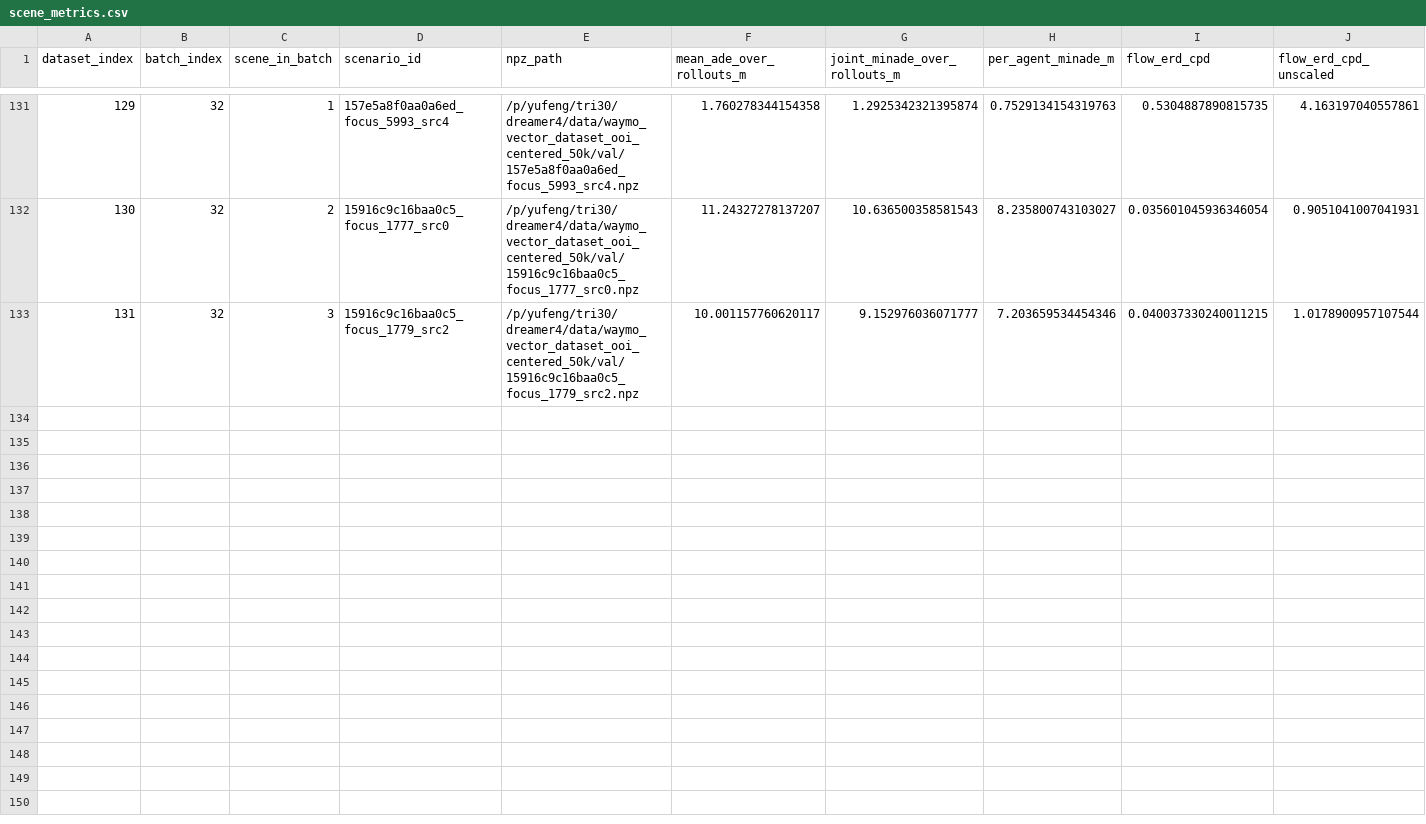
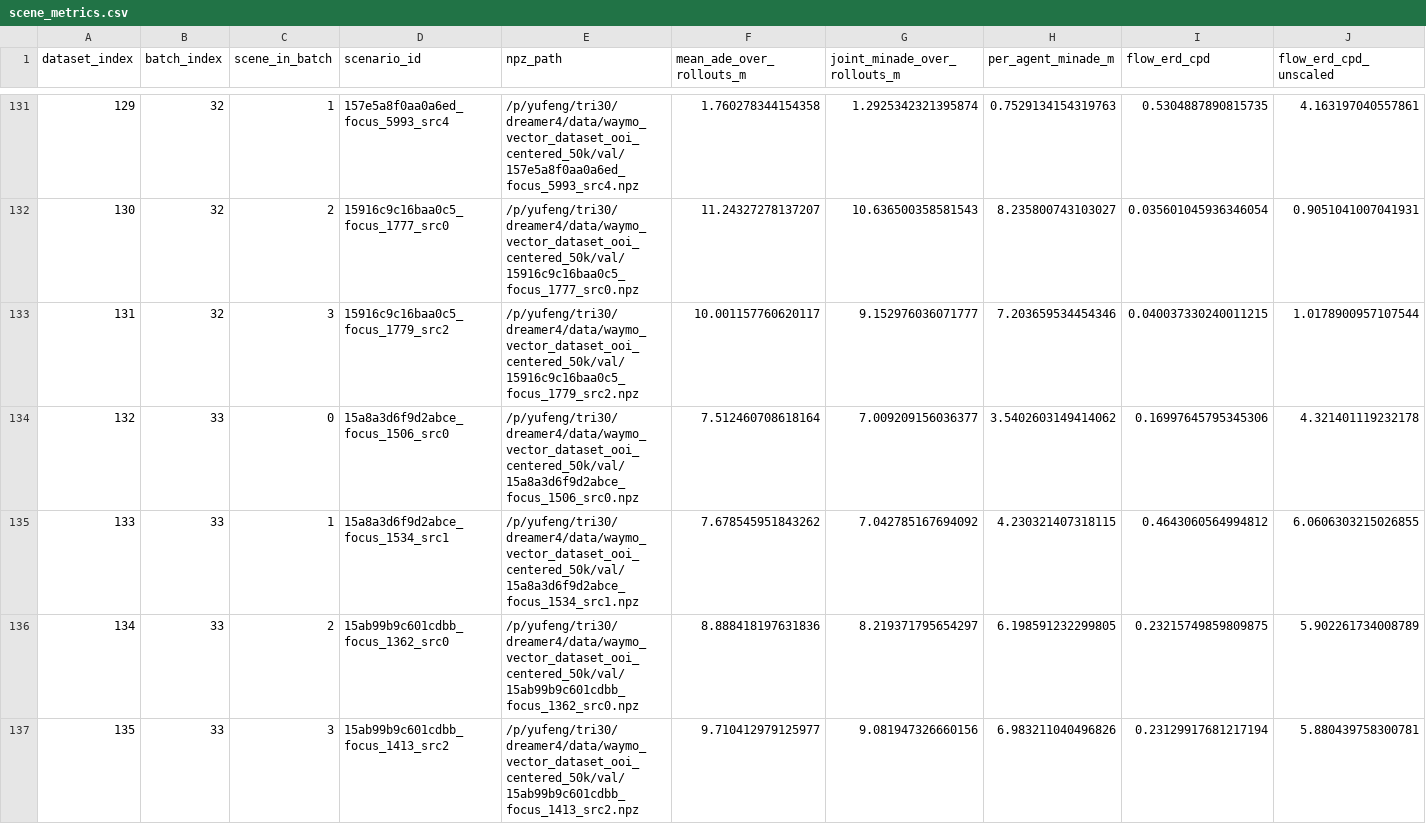
Before and after one commit to chrisgao99/dreamer4, a CSV file: waymo/eval_results/world_model/waymo_direct_action_flow_step90k_ctx11_h80_b1_k32_val128_cpd/scene_metrics.csv, drawn as a sheet; only a part is shown, gaps mark what is left out; rows hold the shown columns only; the diff covers the shown part only; the diff names each change by its address in the sheet, - before the commit and + after, or states it on an @@ line.

```diff
--- a/waymo/eval_results/world_model/waymo_direct_action_flow_step90k_ctx11_h80_b1_k32_val128_cpd/scene_metrics.csv
+++ b/waymo/eval_results/world_model/waymo_direct_action_flow_step90k_ctx11_h80_b1_k32_val128_cpd/scene_metrics.csv
+row 134: 132 | 33 | 0 | 15a8a3d6f9d2abce_focus_1506_src0 | /p/yufeng/tri30/dreamer4/data/waymo_vector_dataset_ooi_centered_50k/val/15a8a3d6f9d2abce_focus_1506_src0.npz | 7.512460708618164 | 7.009209156036377 | 3.5402603149414062 | 0.16997645795345306 | 4.321401119232178
+row 135: 133 | 33 | 1 | 15a8a3d6f9d2abce_focus_1534_src1 | /p/yufeng/tri30/dreamer4/data/waymo_vector_dataset_ooi_centered_50k/val/15a8a3d6f9d2abce_focus_1534_src1.npz | 7.678545951843262 | 7.042785167694092 | 4.230321407318115 | 0.4643060564994812 | 6.0606303215026855
+row 136: 134 | 33 | 2 | 15ab99b9c601cdbb_focus_1362_src0 | /p/yufeng/tri30/dreamer4/data/waymo_vector_dataset_ooi_centered_50k/val/15ab99b9c601cdbb_focus_1362_src0.npz | 8.888418197631836 | 8.219371795654297 | 6.198591232299805 | 0.23215749859809875 | 5.902261734008789
+row 137: 135 | 33 | 3 | 15ab99b9c601cdbb_focus_1413_src2 | /p/yufeng/tri30/dreamer4/data/waymo_vector_dataset_ooi_centered_50k/val/15ab99b9c601cdbb_focus_1413_src2.npz | 9.710412979125977 | 9.081947326660156 | 6.983211040496826 | 0.23129917681217194 | 5.880439758300781
```
Also changed, not shown: 4 added rows elsewhere in this file, 2 other files.
